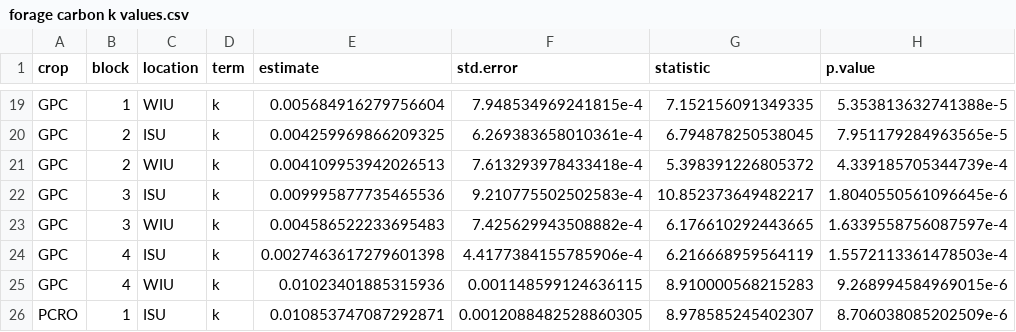
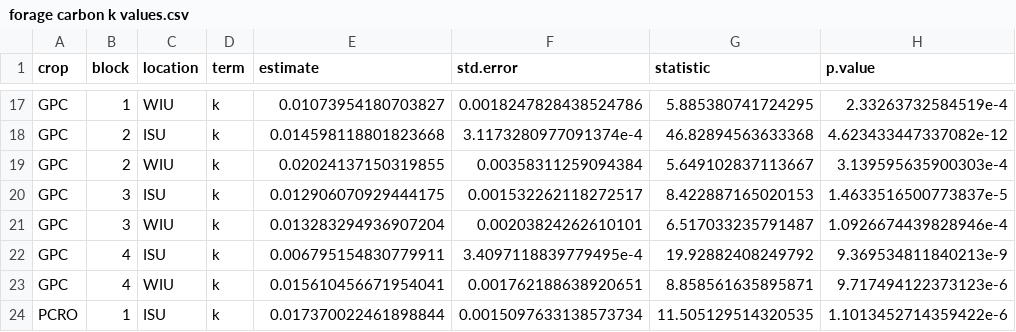
Before and after one commit to ryantmeyer98/2023_nrec_decomp, a CSV file: output/forage carbon k values.csv, drawn as a sheet; only a part is shown, gaps mark what is left out; addresses are those after the commit; the diff covers the shown part only; the diff names each change by its address in the sheet, - before the commit and + after, or states it on an @@ line.

```diff
--- a/output/forage carbon k values.csv
+++ b/output/forage carbon k values.csv
-E17 (estimate): 0.005684916279756604
+E17 (estimate): 0.01073954180703827
-F17 (std.error): 7.948534969241815e-4
+F17 (std.error): 0.0018247828438524786
-G17 (statistic): 7.152156091349335
+G17 (statistic): 5.885380741724295
-H17 (p.value): 5.353813632741388e-5
+H17 (p.value): 2.33263732584519e-4
-E18 (estimate): 0.004259969866209325
+E18 (estimate): 0.014598118801823668
-F18 (std.error): 6.269383658010361e-4
+F18 (std.error): 3.1173280977091374e-4
-G18 (statistic): 6.794878250538045
+G18 (statistic): 46.82894563633368
-H18 (p.value): 7.951179284963565e-5
+H18 (p.value): 4.623433447337082e-12
-E19 (estimate): 0.004109953942026513
+E19 (estimate): 0.02024137150319855
-F19 (std.error): 7.613293978433418e-4
+F19 (std.error): 0.00358311259094384
-G19 (statistic): 5.398391226805372
+G19 (statistic): 5.649102837113667
-H19 (p.value): 4.339185705344739e-4
+H19 (p.value): 3.139595635900303e-4
-E20 (estimate): 0.009995877735465536
+E20 (estimate): 0.012906070929444175
-F20 (std.error): 9.210775502502583e-4
+F20 (std.error): 0.001532262118272517
-G20 (statistic): 10.852373649482217
+G20 (statistic): 8.422887165020153
-H20 (p.value): 1.8040550561096645e-6
+H20 (p.value): 1.4633516500773837e-5
-E21 (estimate): 0.004586522233695483
+E21 (estimate): 0.013283294936907204
-F21 (std.error): 7.425629943508882e-4
+F21 (std.error): 0.00203824262610101
-G21 (statistic): 6.176610292443665
+G21 (statistic): 6.517033235791487
-H21 (p.value): 1.6339558756087597e-4
+H21 (p.value): 1.0926674439828946e-4
-E22 (estimate): 0.0027463617279601398
+E22 (estimate): 0.006795154830779911
-F22 (std.error): 4.4177384155785906e-4
+F22 (std.error): 3.4097118839779495e-4
-G22 (statistic): 6.216668959564119
+G22 (statistic): 19.92882408249792
-H22 (p.value): 1.5572113361478503e-4
+H22 (p.value): 9.369534811840213e-9
-E23 (estimate): 0.01023401885315936
+E23 (estimate): 0.015610456671954041
-F23 (std.error): 0.001148599124636115
+F23 (std.error): 0.001762188638920651
-G23 (statistic): 8.910000568215283
+G23 (statistic): 8.858561635895871
-H23 (p.value): 9.268994584969015e-6
+H23 (p.value): 9.717494122373123e-6
-E24 (estimate): 0.010853747087292871
+E24 (estimate): 0.017370022461898844
-F24 (std.error): 0.0012088482528860305
+F24 (std.error): 0.0015097633138573734
-G24 (statistic): 8.978585245402307
+G24 (statistic): 11.505129514320535
-H24 (p.value): 8.706038085202509e-6
+H24 (p.value): 1.1013452714359422e-6
```
Also changed, not shown: 2 removed rows and 120 edited cells elsewhere in this file, output/forage nitrogen k values.csv, 4 other files.
